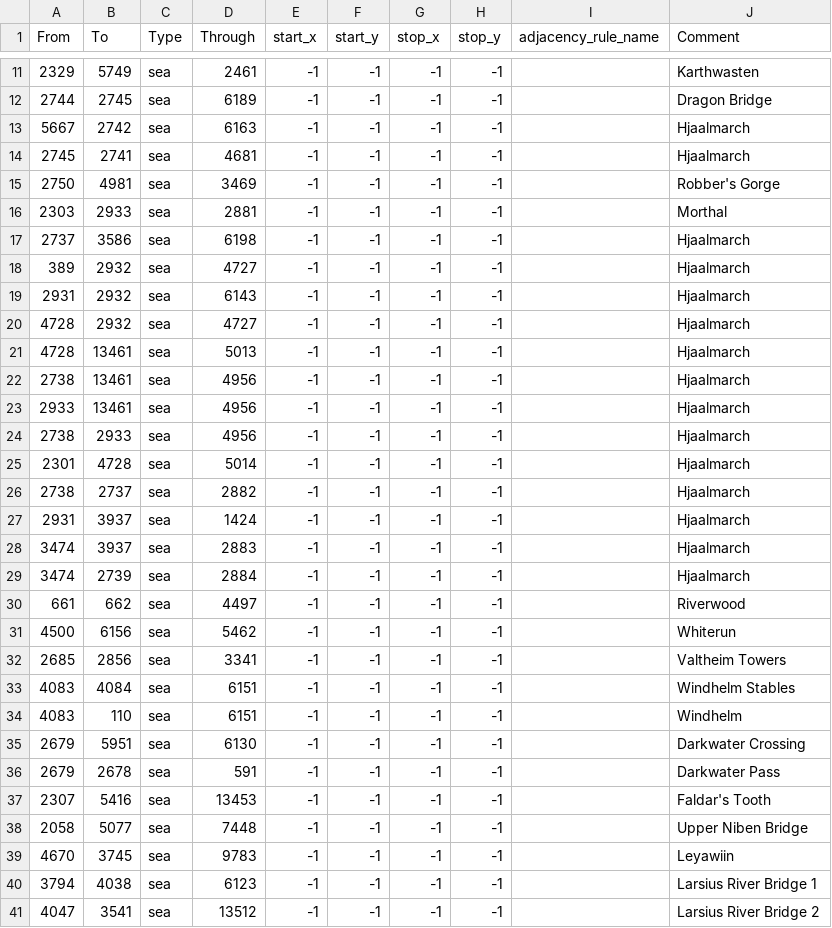
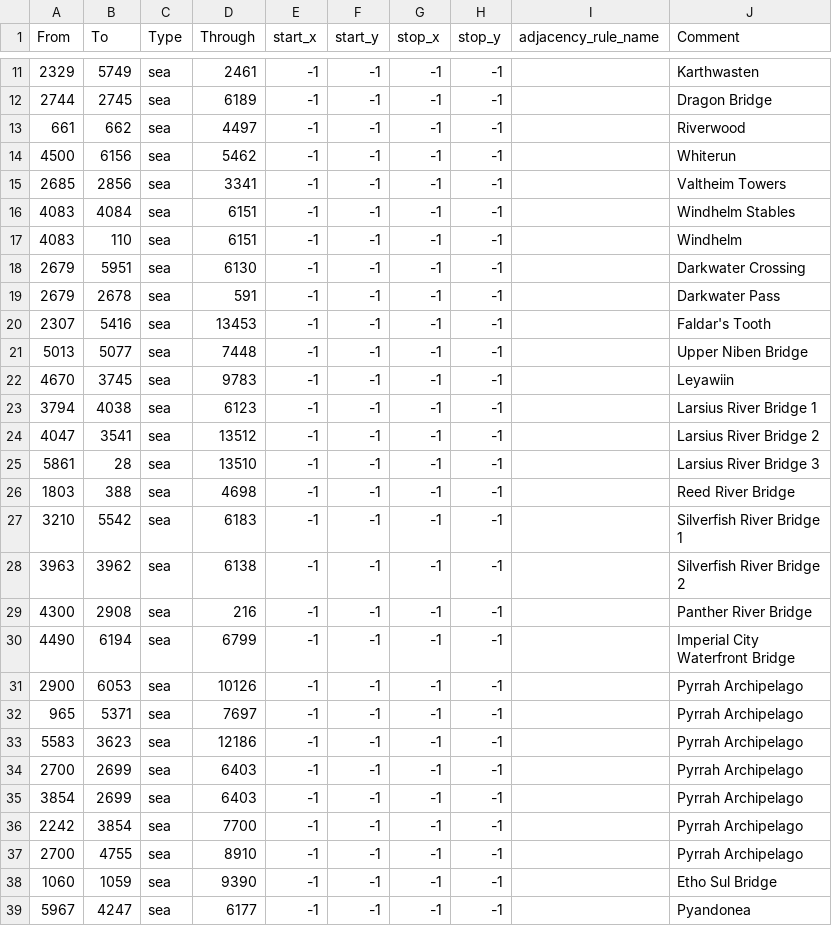
Before and after one commit to generalisofficial/dragonborn-hoi4, a CSV file: map/adjacencies.csv, drawn as a sheet; only a part is shown, gaps mark what is left out; the shorter side is filled out with more unchanged rows.

```diff
--- a/map/adjacencies.csv
+++ b/map/adjacencies.csv
@@ -12,19 +12,2 @@ From;To;Type;Through;start_x;start_y;stop_x;stop_y;adjacency_rule_name;Comment
 2744;2745;sea;6189;-1;-1;-1;-1;;Dragon Bridge
-5667;2742;sea;6163;-1;-1;-1;-1;;Hjaalmarch
-2745;2741;sea;4681;-1;-1;-1;-1;;Hjaalmarch
-2750;4981;sea;3469;-1;-1;-1;-1;;Robber's Gorge
-2303;2933;sea;2881;-1;-1;-1;-1;;Morthal
-2737;3586;sea;6198;-1;-1;-1;-1;;Hjaalmarch
-389;2932;sea;4727;-1;-1;-1;-1;;Hjaalmarch
-2931;2932;sea;6143;-1;-1;-1;-1;;Hjaalmarch
-4728;2932;sea;4727;-1;-1;-1;-1;;Hjaalmarch
-4728;13461;sea;5013;-1;-1;-1;-1;;Hjaalmarch
-2738;13461;sea;4956;-1;-1;-1;-1;;Hjaalmarch
-2933;13461;sea;4956;-1;-1;-1;-1;;Hjaalmarch
-2738;2933;sea;4956;-1;-1;-1;-1;;Hjaalmarch
-2301;4728;sea;5014;-1;-1;-1;-1;;Hjaalmarch
-2738;2737;sea;2882;-1;-1;-1;-1;;Hjaalmarch
-2931;3937;sea;1424;-1;-1;-1;-1;;Hjaalmarch
-3474;3937;sea;2883;-1;-1;-1;-1;;Hjaalmarch
-3474;2739;sea;2884;-1;-1;-1;-1;;Hjaalmarch
 661;662;sea;4497;-1;-1;-1;-1;;Riverwood
@@ -37,3 +20,3 @@ From;To;Type;Through;start_x;start_y;stop_x;stop_y;adjacency_rule_name;Comment
 2307;5416;sea;13453;-1;-1;-1;-1;;Faldar's Tooth
-2058;5077;sea;7448;-1;-1;-1;-1;;Upper Niben Bridge
+5013;5077;sea;7448;-1;-1;-1;-1;;Upper Niben Bridge
 4670;3745;sea;9783;-1;-1;-1;-1;;Leyawiin
```
Also changed, not shown: map/definition.csv, 53 other files.
